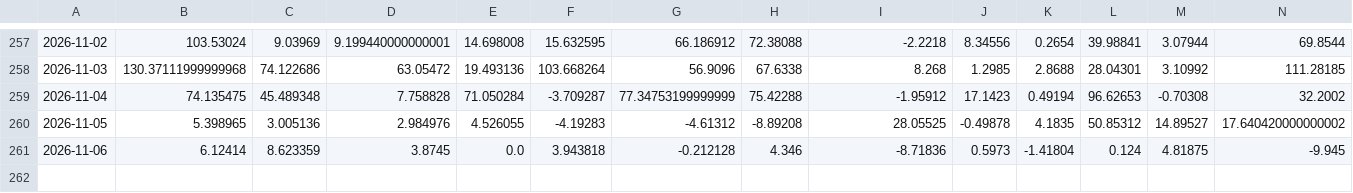
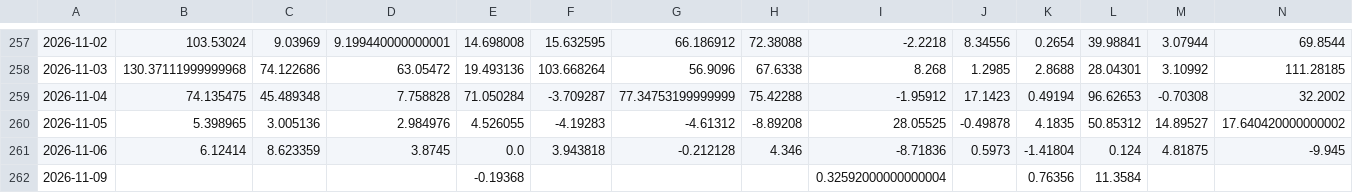
Before and after one commit to shanshanshan66688-art/Blue-pill-monitor, a CSV file: data/etf_flows_yi.csv, drawn as a sheet; only a part is shown, gaps mark what is left out.

```diff
--- a/data/etf_flows_yi.csv
+++ b/data/etf_flows_yi.csv
@@ -261 +261,2 @@
 2026-11-06,6.12414,8.623359,3.8745,0.0,3.943818,-0.212128,4.346,-8.71836,0.5973,-1.41804,0.124,4.81875,-9.945
+2026-11-09,,,,-0.19368,,,,0.32592000000000004,,0.76356,11.3584,,
```
Also changed, not shown: data/holding_cap.csv, data/signals.csv, 2 other files.
